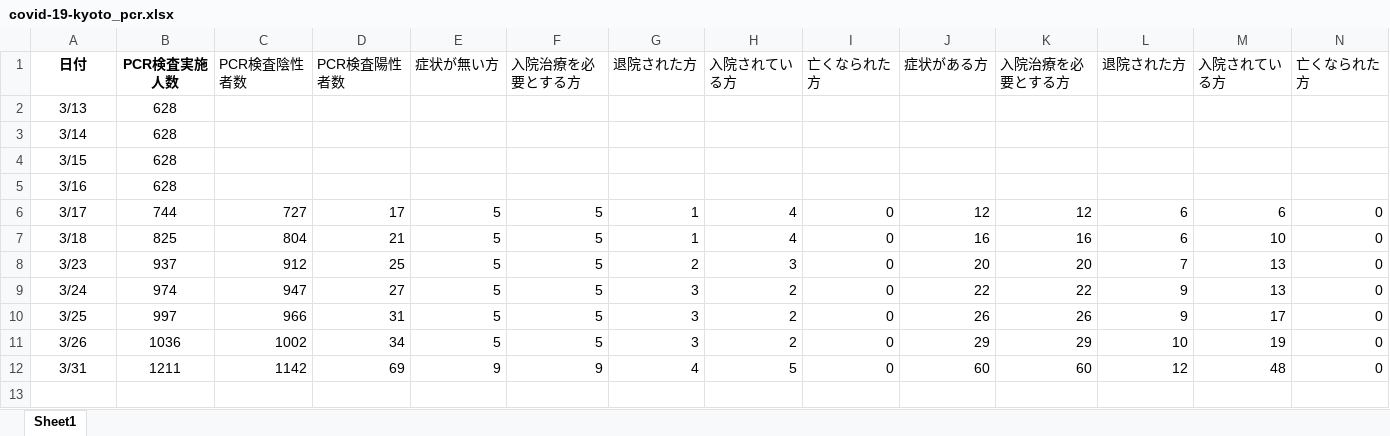
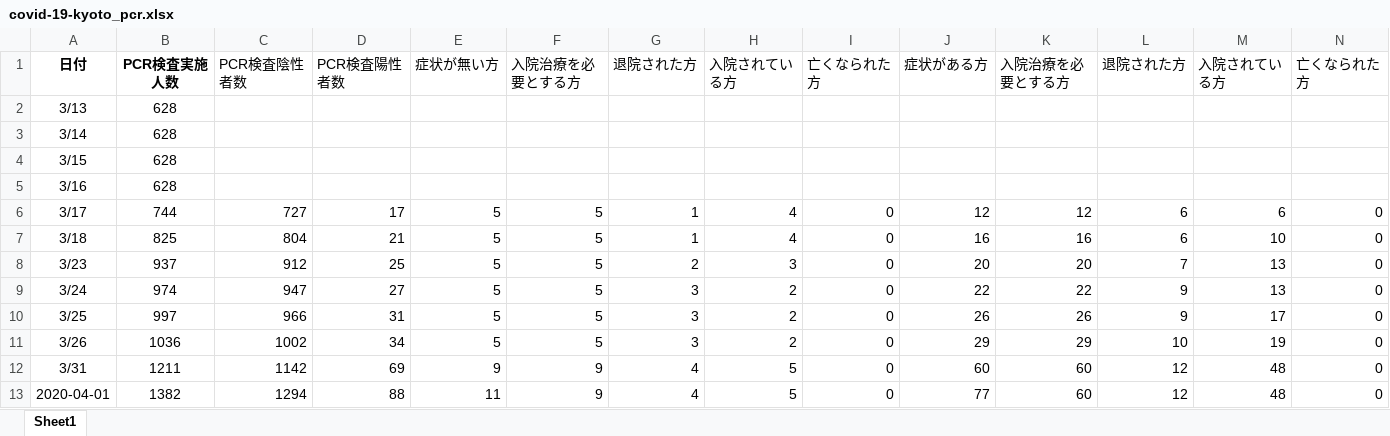
Before and after one commit to yasuhitoinoue/covid19-kyoto, an Excel workbook: data/covid-19-kyoto_pcr.xlsx, sheet Sheet1, drawn as a sheet; values as stored, in another font and other column widths than the file's, no borders; the diff names each change by its address in the sheet, - before the commit and + after, or states it on an @@ line.

```diff
--- a/data/covid-19-kyoto_pcr.xlsx (sheet Sheet1)
+++ b/data/covid-19-kyoto_pcr.xlsx (sheet Sheet1)
+row 13: 2020-04-01 | 1382 | 1294 | 88 | 11 | 9 | 4 | 5 | 0 | 77 | 60 | 12 | 48 | 0
```
Also changed, not shown: 3 other files.
